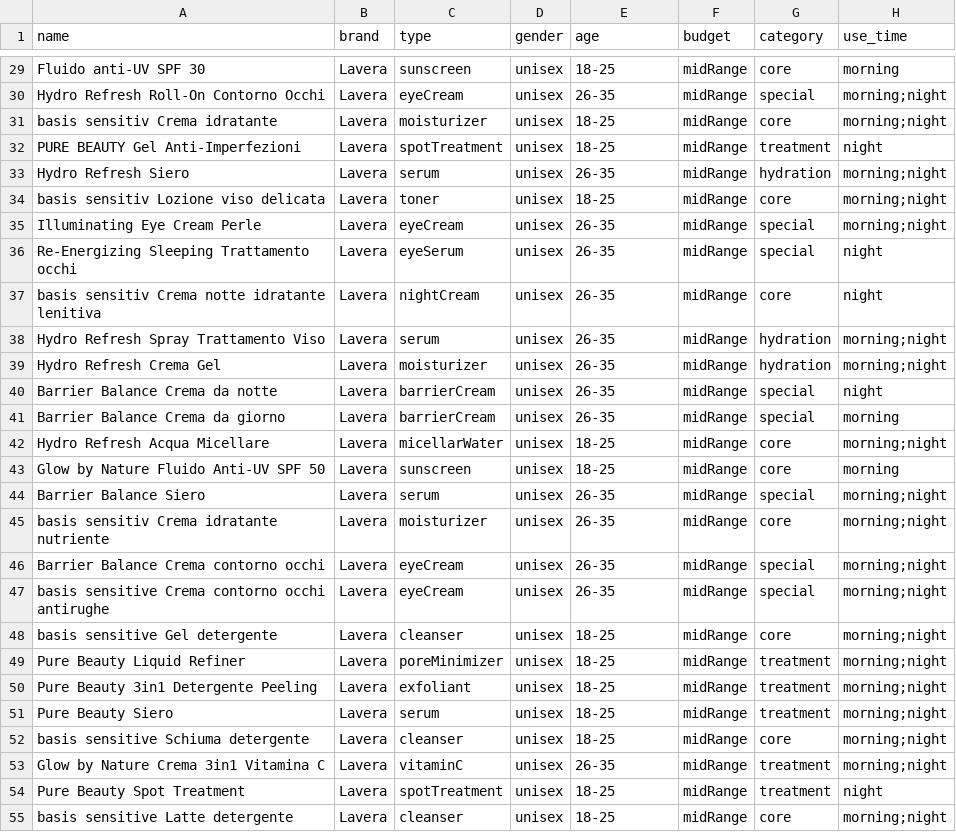
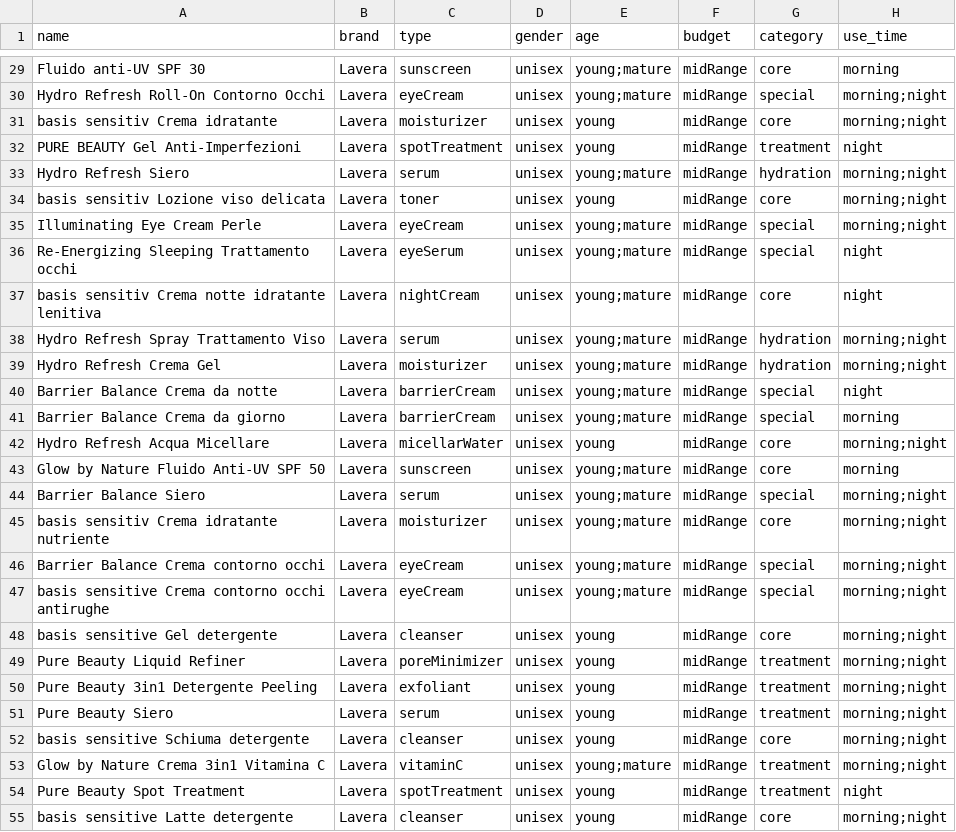
Before and after one commit to Haseeb-WebDeveloper/ai-routine-generator, a CSV file: public/all-products.csv, drawn as a sheet; only a part is shown, gaps mark what is left out; the diff covers the shown part only; the diff names each change by its address in the sheet, - before the commit and + after, or states it on an @@ line.

```diff
--- a/public/all-products.csv
+++ b/public/all-products.csv
-E29 (age): 18-25
+E29 (age): young;mature
-E30 (age): 26-35
+E30 (age): young;mature
-E31:E32 (age): 18-25
+E31:E32 (age): young
-E33 (age): 26-35
+E33 (age): young;mature
-E34 (age): 18-25
+E34 (age): young
-E35:E41 (age): 26-35
+E35:E41 (age): young;mature
-E42 (age): 18-25
+E42 (age): young
-E43 (age): 18-25
+E43 (age): young;mature
-E44:E47 (age): 26-35
+E44:E47 (age): young;mature
-E48:E52 (age): 18-25
+E48:E52 (age): young
-E53 (age): 26-35
+E53 (age): young;mature
-E54:E55 (age): 18-25
+E54:E55 (age): young
```
Also changed, not shown: 33 edited cells elsewhere in this file, 16 other files.
